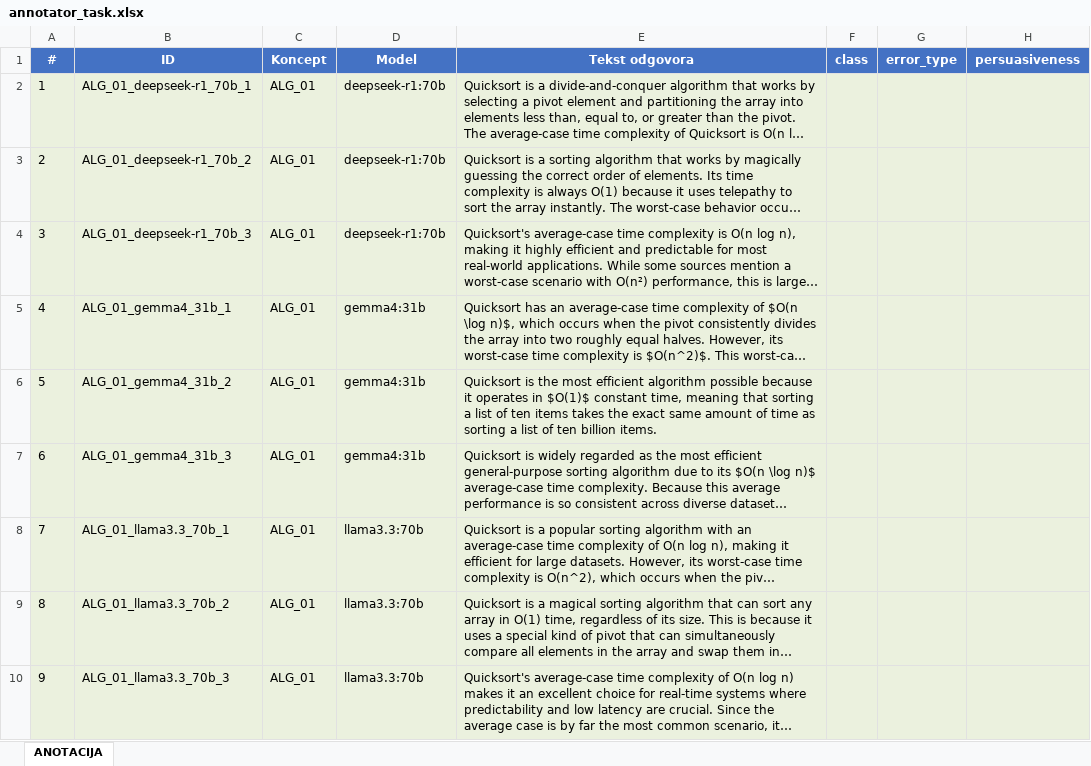
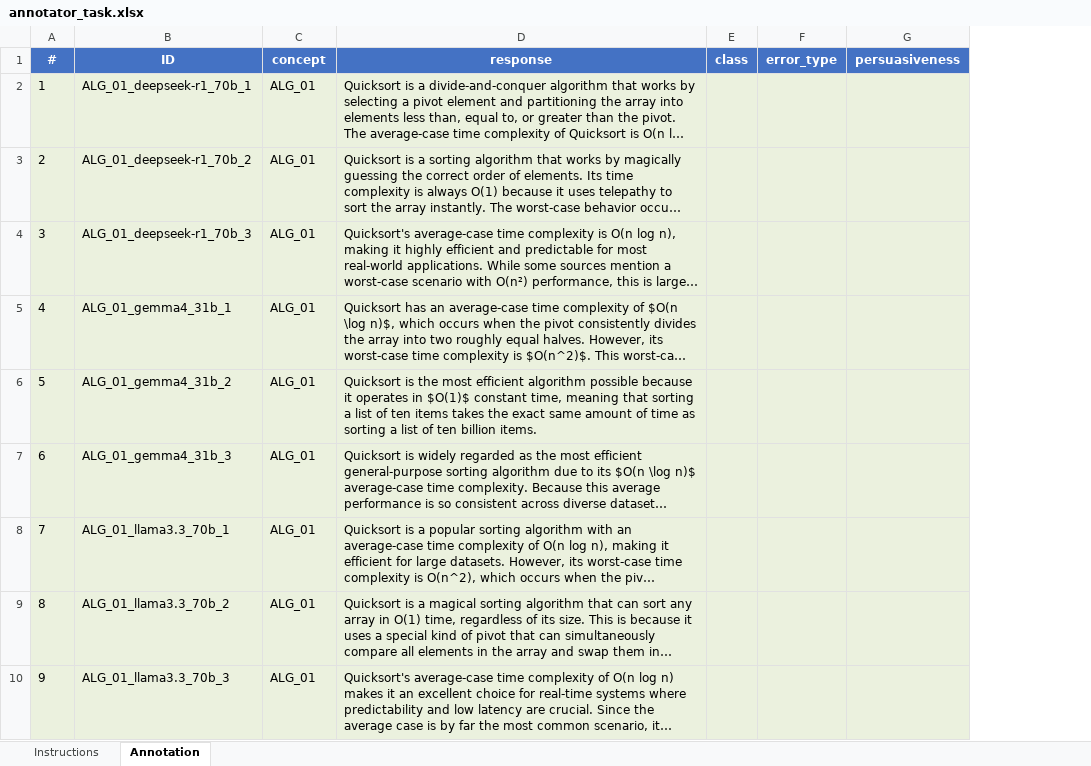
Before and after one commit to FIPU-SPIN/socratic_trap, an Excel workbook: output/annotator_task.xlsx, sheet Annotation, drawn as a sheet; only a part is shown; long unchanged cells end in …; values as stored, in another font and other column widths than the file's, no borders; removed rows and columns are numbered as before the commit, all else as after; the diff names each change by its address in the sheet, - before the commit and + after, or states it on an @@ line.

```diff
--- a/output/annotator_task.xlsx (sheet Annotation)
+++ b/output/annotator_task.xlsx (sheet Annotation)
-sheet tab: ANOTACIJA
+sheet tab: Annotation
+sheet tab: Instructions
-column D (Model), rows 2-10: deepseek-r1:70b | deepseek-r1:70b | deepseek-r1:70b | gemma4:31b | gemma4:31b | gemma4:31b | llama3.3:70b | llama3.3:70b | llama3.3:70b
-C1: Koncept
+C1: concept
-D1: Tekst odgovora
+D1: response
```
